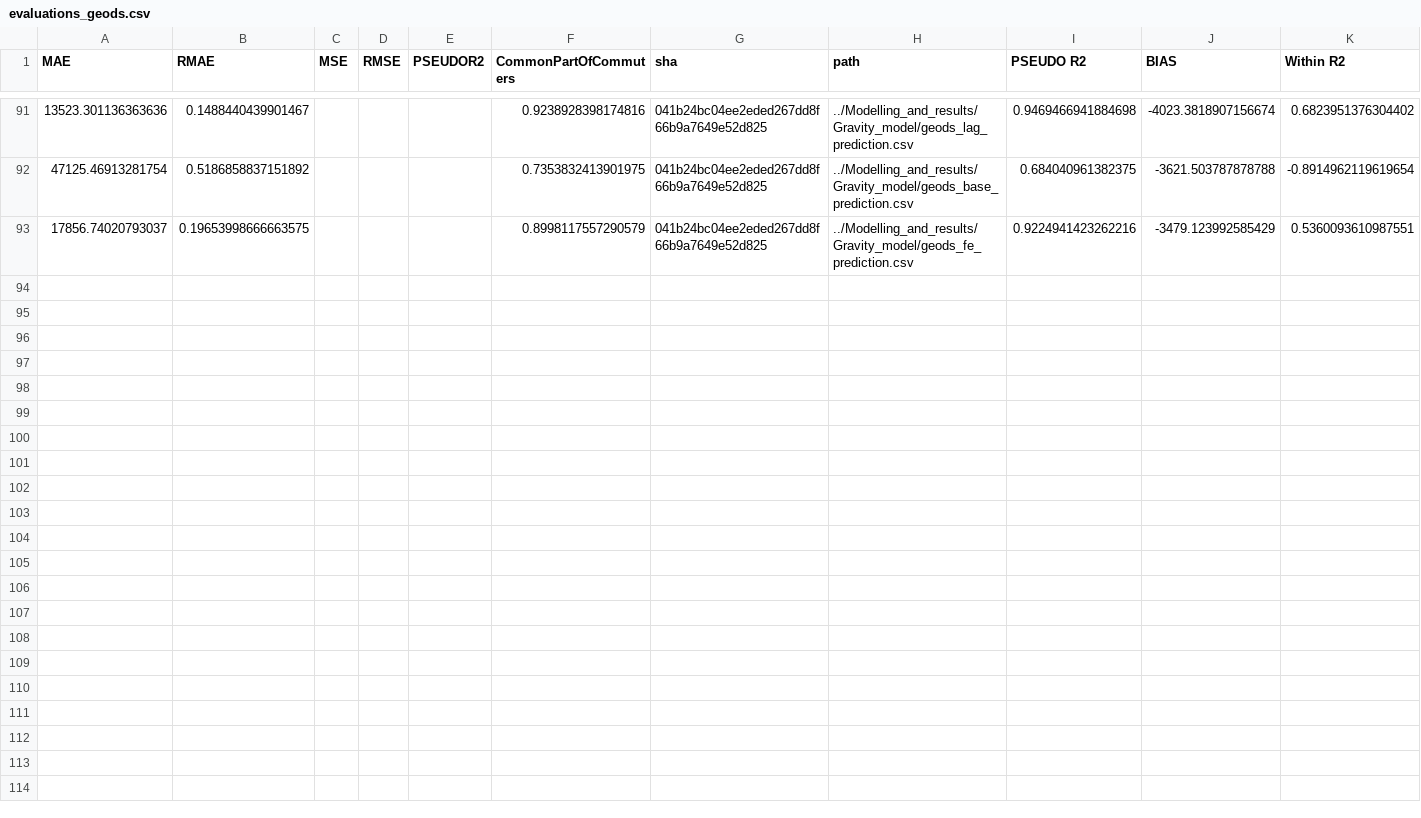
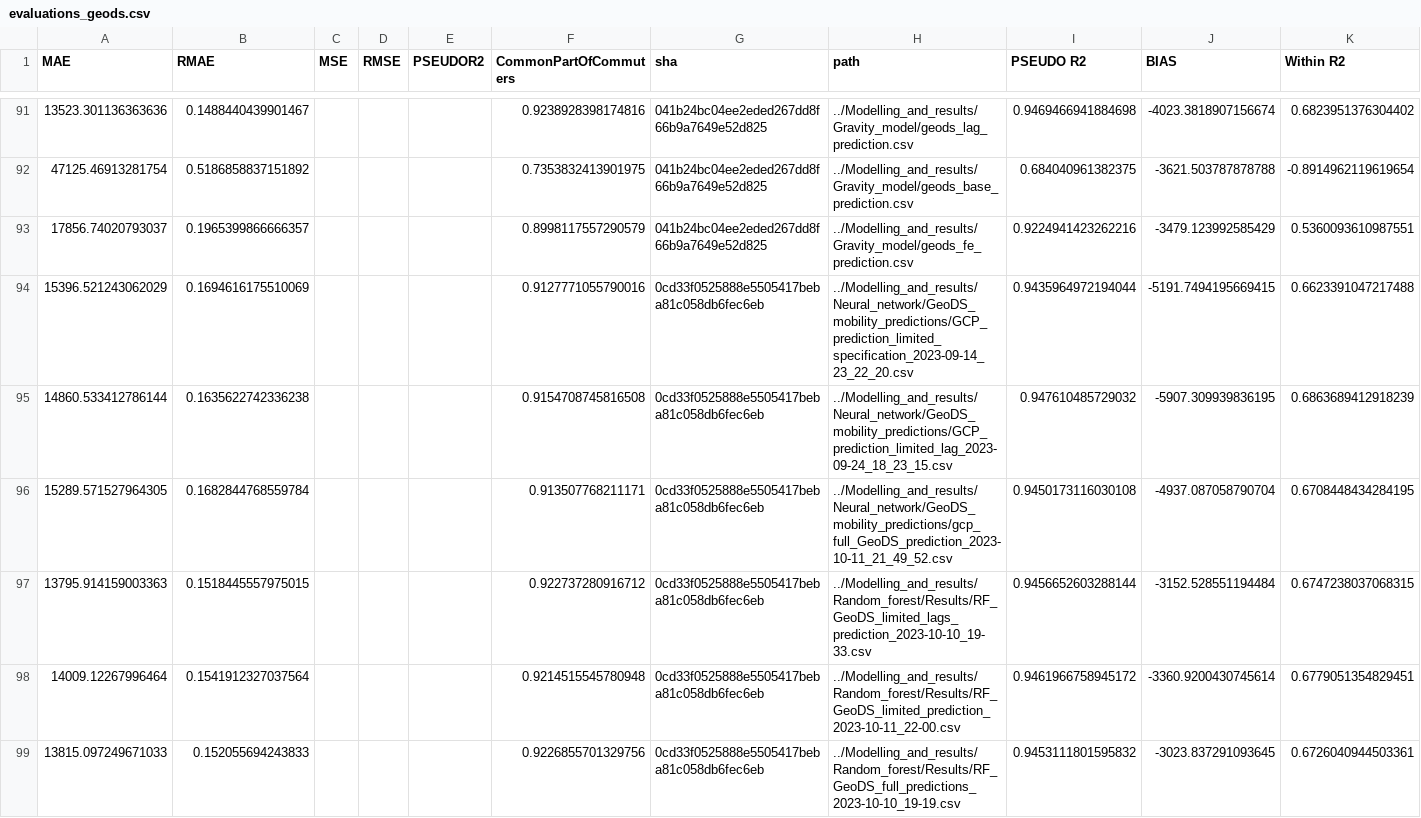
Before and after one commit to ceumicrodata/gravity-vs-ml, a CSV file: Evaluations/all_runs/evaluations_geods.csv, drawn as a sheet; only a part is shown, gaps mark what is left out; the diff covers the shown part only.

```diff
--- a/Evaluations/all_runs/evaluations_geods.csv
+++ b/Evaluations/all_runs/evaluations_geods.csv
@@ -92,2 +92,8 @@ MAE,RMAE,MSE,RMSE,PSEUDOR2,CommonPartOfCommuters,sha,path,PSEUDO R2,BIAS,Within
 47125.46913281754,0.5186858837151892,,,,0.7353832413901975,041b24bc04ee2eded267dd8f66b9a7649e52d825,../Modelling_and_results/Gravity_model/geods_base_prediction.csv,0.684040961382375,-3621.503787878788,-0.8914962119619654
-17856.74020793037,0.19653998666663575,,,,0.8998117557290579,041b24bc04ee2eded267dd8f66b9a7649e52d825,../Modelling_and_results/Gravity_model/geods_fe_prediction.csv,0.9224941423262216,-3479.123992585429,0.5360093610987551
+17856.74020793037,0.1965399866666357,,,,0.8998117557290579,041b24bc04ee2eded267dd8f66b9a7649e52d825,../Modelling_and_results/Gravity_model/geods_fe_prediction.csv,0.9224941423262216,-3479.123992585429,0.5360093610987551
+15396.521243062029,0.1694616175510069,,,,0.9127771055790016,0cd33f0525888e5505417beba81c058db6fec6eb,../Modelling_and_results/Neural_network/GeoDS_mobility_predictions/GCP_prediction_limited_specification_2023-09-14_23_22_20.csv,0.9435964972194044,-5191.7494195669415,0.6623391047217488
+14860.533412786144,0.1635622742336238,,,,0.9154708745816508,0cd33f0525888e5505417beba81c058db6fec6eb,../Modelling_and_results/Neural_network/GeoDS_mobility_predictions/GCP_prediction_limited_lag_2023-09-24_18_23_15.csv,0.947610485729032,-5907.309939836195,0.6863689412918239
+15289.571527964305,0.1682844768559784,,,,0.913507768211171,0cd33f0525888e5505417beba81c058db6fec6eb,../Modelling_and_results/Neural_network/GeoDS_mobility_predictions/gcp_full_GeoDS_prediction_2023-10-11_21_49_52.csv,0.9450173116030108,-4937.087058790704,0.6708448434284195
+13795.914159003363,0.1518445557975015,,,,0.922737280916712,0cd33f0525888e5505417beba81c058db6fec6eb,../Modelling_and_results/Random_forest/Results/RF_GeoDS_limited_lags_prediction_2023-10-10_19-33.csv,0.9456652603288144,-3152.528551194484,0.6747238037068315
+14009.12267996464,0.1541912327037564,,,,0.9214515545780948,0cd33f0525888e5505417beba81c058db6fec6eb,../Modelling_and_results/Random_forest/Results/RF_GeoDS_limited_prediction_2023-10-11_22-00.csv,0.9461966758945172,-3360.9200430745614,0.6779051354829451
+13815.097249671033,0.152055694243833,,,,0.9226855701329756,0cd33f0525888e5505417beba81c058db6fec6eb,../Modelling_and_results/Random_forest/Results/RF_GeoDS_full_predictions_2023-10-10_19-19.csv,0.9453111801595832,-3023.837291093645,0.6726040944503361
```
Also changed, not shown: 7 added rows elsewhere in this file, Evaluations/all_runs/evaluations_google.csv, Evaluations/all_runs/evaluations_trade.csv, 6 other files.
